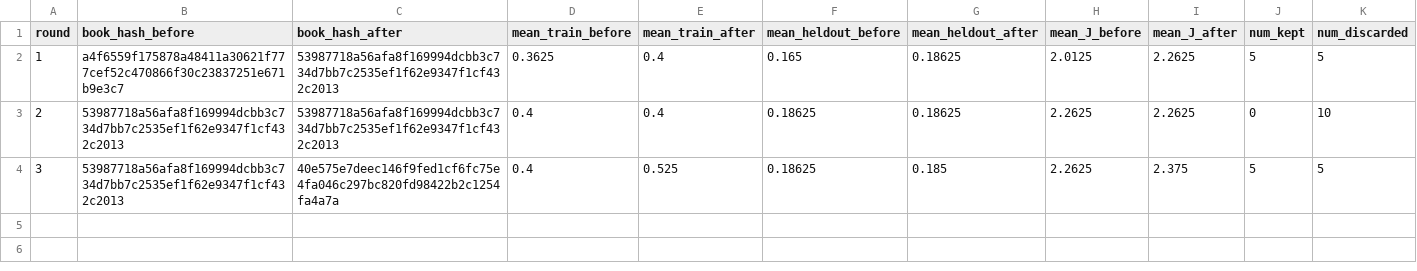
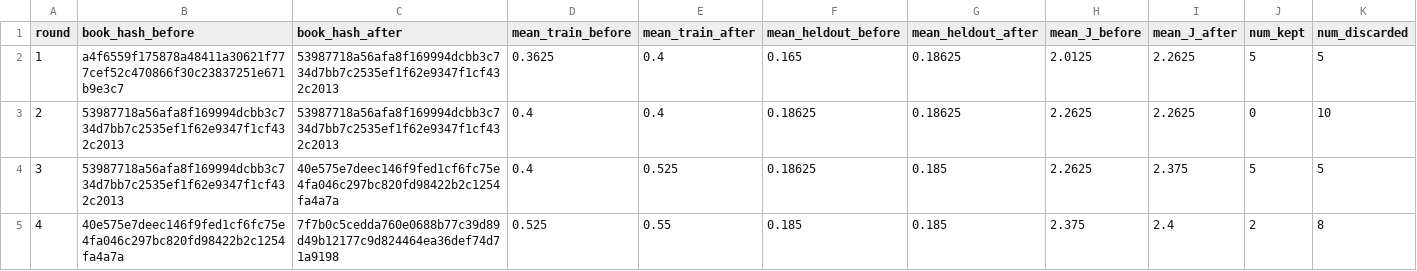
Before and after one commit to steven7woo/RLAD, a CSV file: work_zsw_lambda10/research/round_summary.csv, drawn as a sheet; only a part is shown; rows hold the shown columns only; the diff names each change by its address in the sheet, - before the commit and + after, or states it on an @@ line.

Commit message:
autoresearch: hinter lambda-10 round 004

```diff
--- a/work_zsw_lambda10/research/round_summary.csv
+++ b/work_zsw_lambda10/research/round_summary.csv
+row 5: 4 | 40e575e7deec146f9fed1cf6fc75e4fa046c297bc820fd98422b2c1254fa4a7a | 7f7b0c5cedda760e0688b77c39d89d49b12177c9d824464ea36def74d71a9198 | 0.525 | 0.55 | 0.185 | 0.185 | 2.375 | 2.4 | 2 | 8
```
Also changed, not shown: 6 other files.
